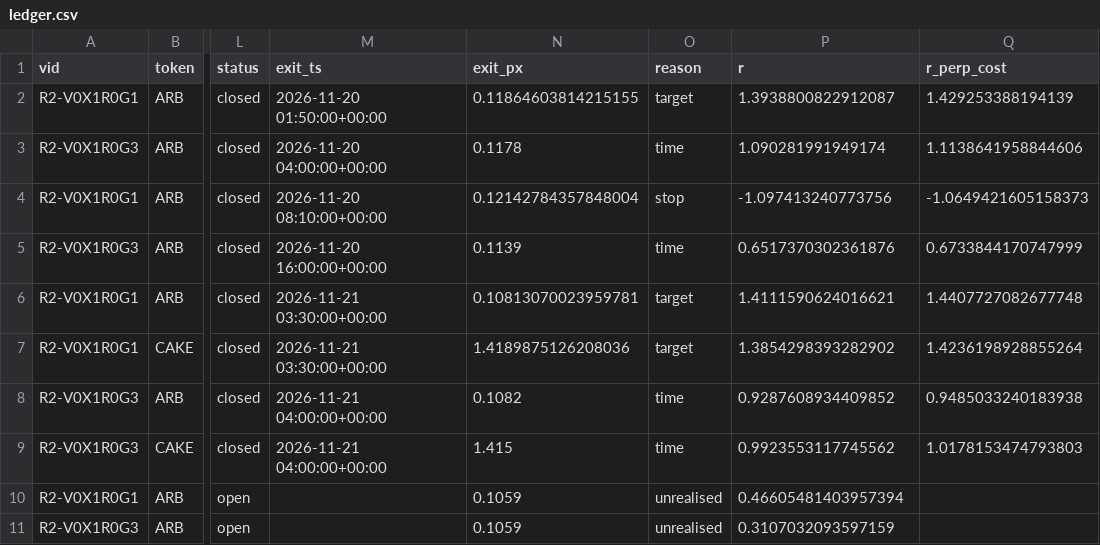
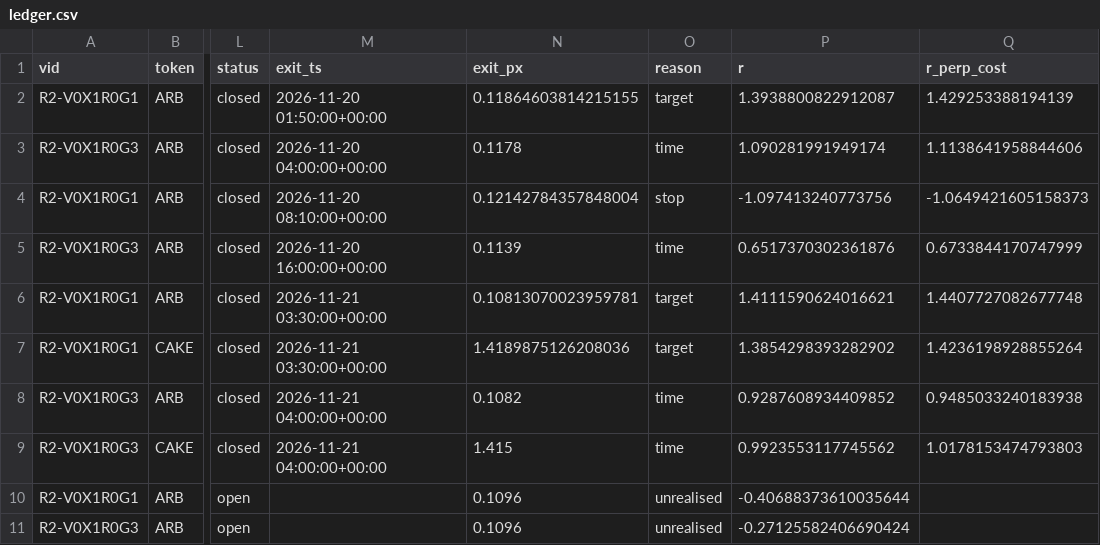
Before and after one commit to pelositoken/nautilus_trader, a CSV file: research/tt_edge_hunt/paper/state/ledger.csv, drawn as a sheet; only a part is shown, gaps mark what is left out; the diff names each change by its address in the sheet, - before the commit and + after, or states it on an @@ line.

```diff
--- a/research/tt_edge_hunt/paper/state/ledger.csv
+++ b/research/tt_edge_hunt/paper/state/ledger.csv
-N10:N11 (exit_px): 0.1059
+N10:N11 (exit_px): 0.1096
-P10 (r): 0.46605481403957394
+P10 (r): -0.40688373610035644
-P11 (r): 0.3107032093597159
+P11 (r): -0.27125582406690424
```
Also changed, not shown: 3 other files.
